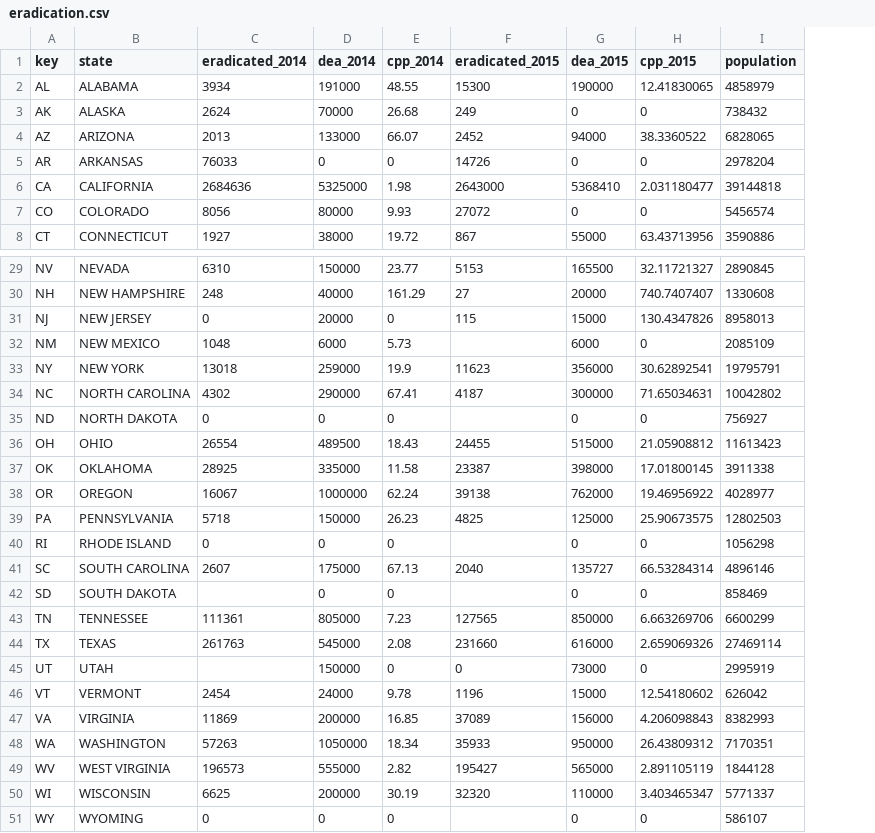
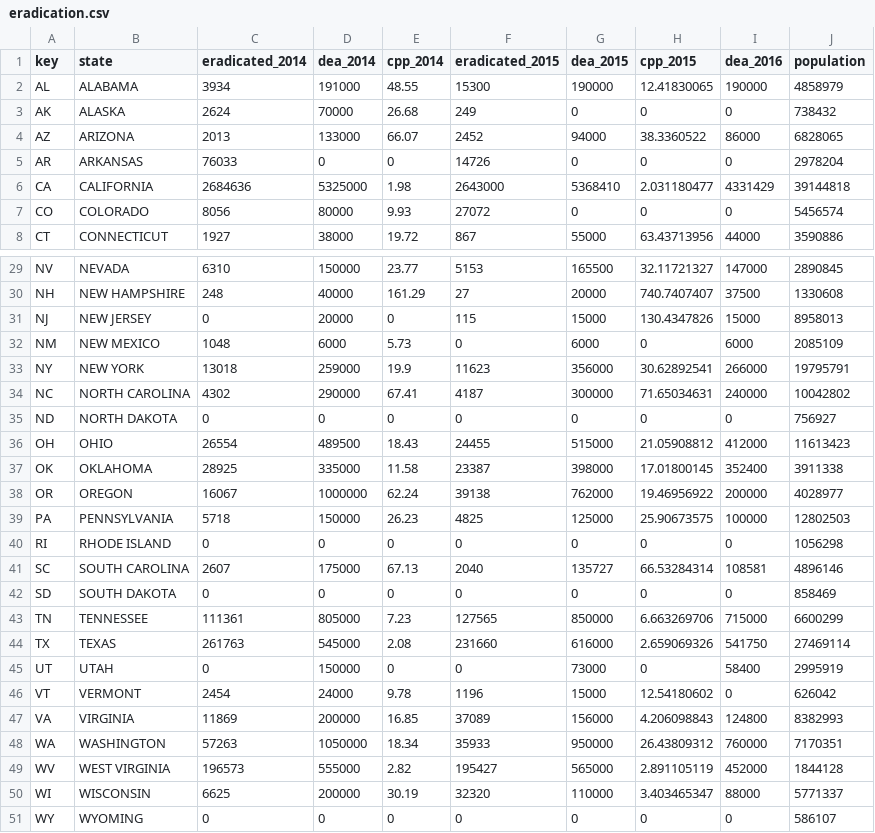
Before and after one commit to seattletimes/marijuana-eradication, a CSV file: data/eradication.csv, drawn as a sheet; only a part is shown, gaps mark what is left out; the diff names each change by its address in the sheet, - before the commit and + after, or states it on an @@ line.

Commit message:
Added 2016 data, feedback from writer

```diff
--- a/data/eradication.csv
+++ b/data/eradication.csv
+column I (dea_2016), rows 2-8: 190000 | 0 | 86000 | 0 | 4331429 | 0 | 44000; rows 29-51: 147000 | 37500 | 15000 | 6000 | 266000 | 240000 | 0 | 412000 | 352400 | 200000 | 100000 | 0 | 108581 | 0 | 715000 | 541750 | 58400 | 0 | 124800 | 760000 | 452000 | 88000 | 0
-F32 (eradicated_2015): (empty)
+F32 (eradicated_2015): 0
-F35 (eradicated_2015): (empty)
+F35 (eradicated_2015): 0
-F40 (eradicated_2015): (empty)
+F40 (eradicated_2015): 0
-C42 (eradicated_2014): (empty)
+C42 (eradicated_2014): 0
-F42 (eradicated_2015): (empty)
+F42 (eradicated_2015): 0
-C45 (eradicated_2014): (empty)
+C45 (eradicated_2014): 0
-F51 (eradicated_2015): (empty)
+F51 (eradicated_2015): 0
```
Also changed, not shown: 4 other files.
